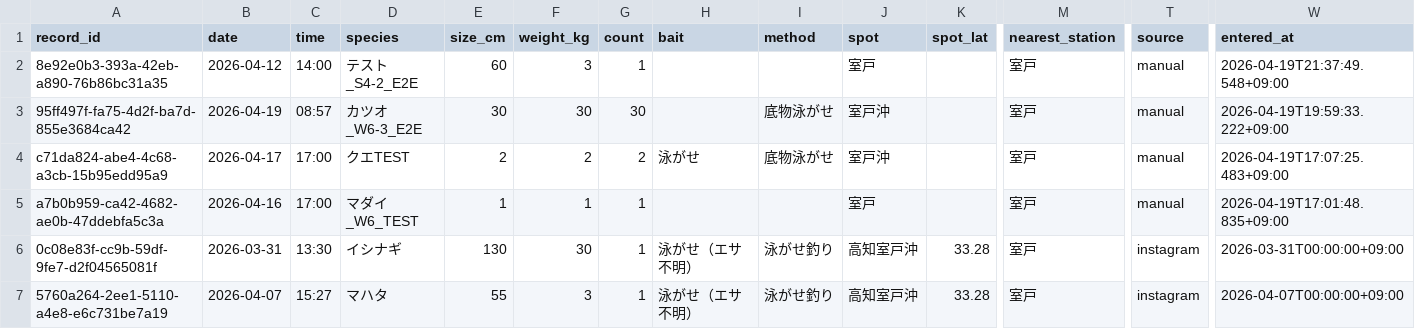
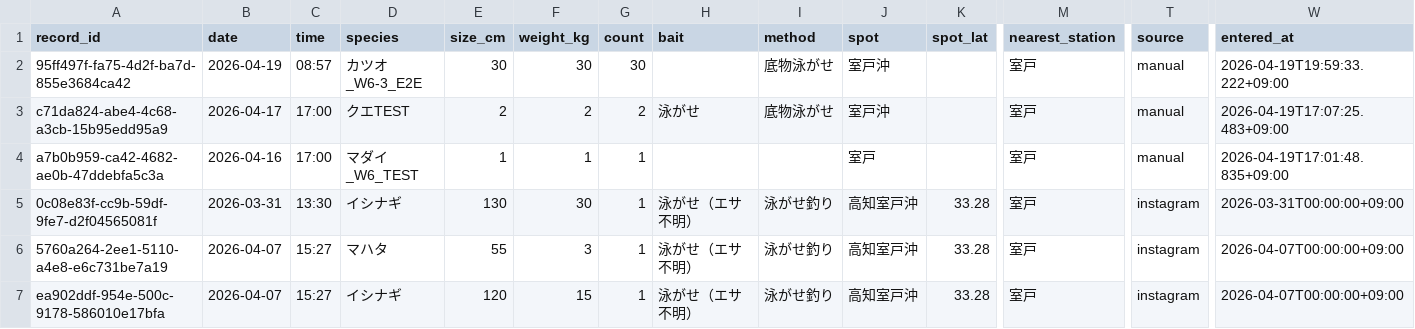
Before and after one commit to supergonti/fishing-system, a CSV file: data/master_catch.csv, drawn as a sheet; only a part is shown, gaps mark what is left out; the shorter side is filled out with more unchanged rows; rows hold the shown columns only; the diff names each change by its address in the sheet, - before the commit and + after, or states it on an @@ line.

Commit message:
釣果データ更新 2026-04-19 (861件)

```diff
--- a/data/master_catch.csv
+++ b/data/master_catch.csv
-row 2: 8e92e0b3-393a-42eb-a890-76b86bc31a35 | 2026-04-12 | 14:00 | テスト_S4-2_E2E | 60 | 3 | 1 |  |  | 室戸 |  | 室戸 | manual | 2026-04-19T21:37:49.548+09:00
```
